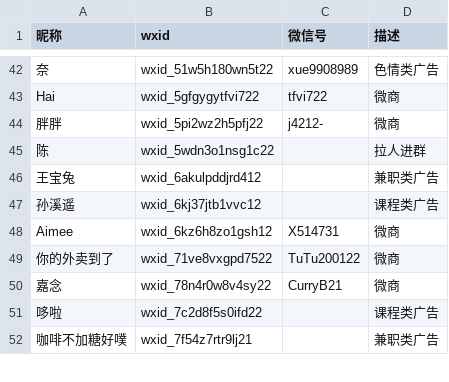
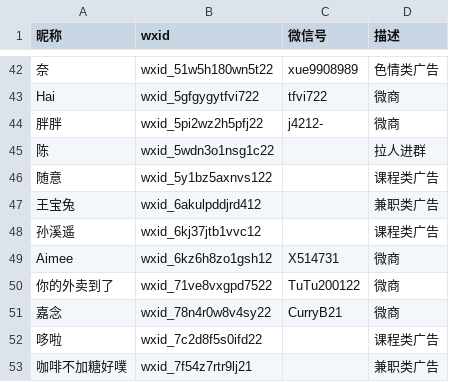
Before and after one commit to blacklisting/weixin, a CSV file: 广告.csv, drawn as a sheet; only a part is shown, gaps mark what is left out.

Commit message:
Update with a comment just seen.

```diff
--- a/广告.csv
+++ b/广告.csv
@@ -45,2 +45,3 @@
 "陈",wxid_5wdn3o1nsg1c22,,"拉人进群"
+"随意",wxid_5y1bz5axnvs122,,"课程类广告"
 "王宝兔",wxid_6akulpddjrd412,,"兼职类广告"
```
